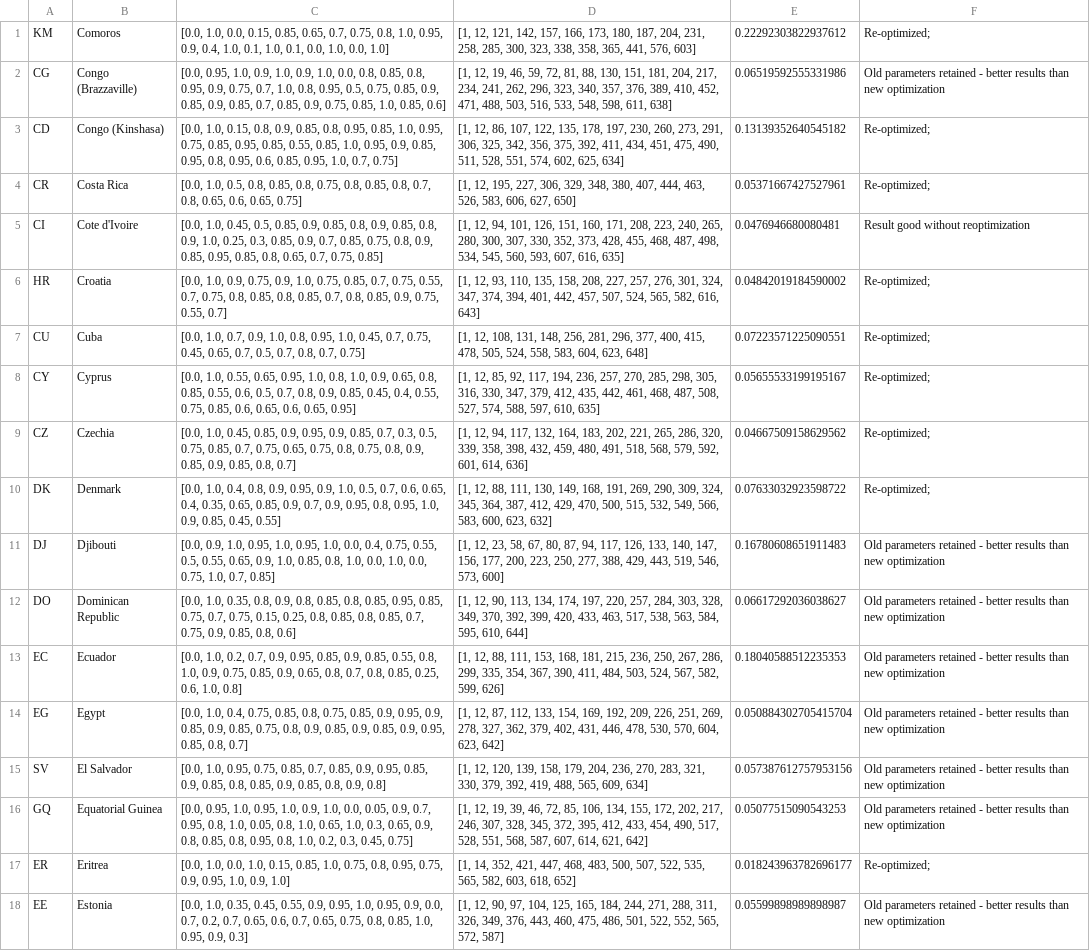
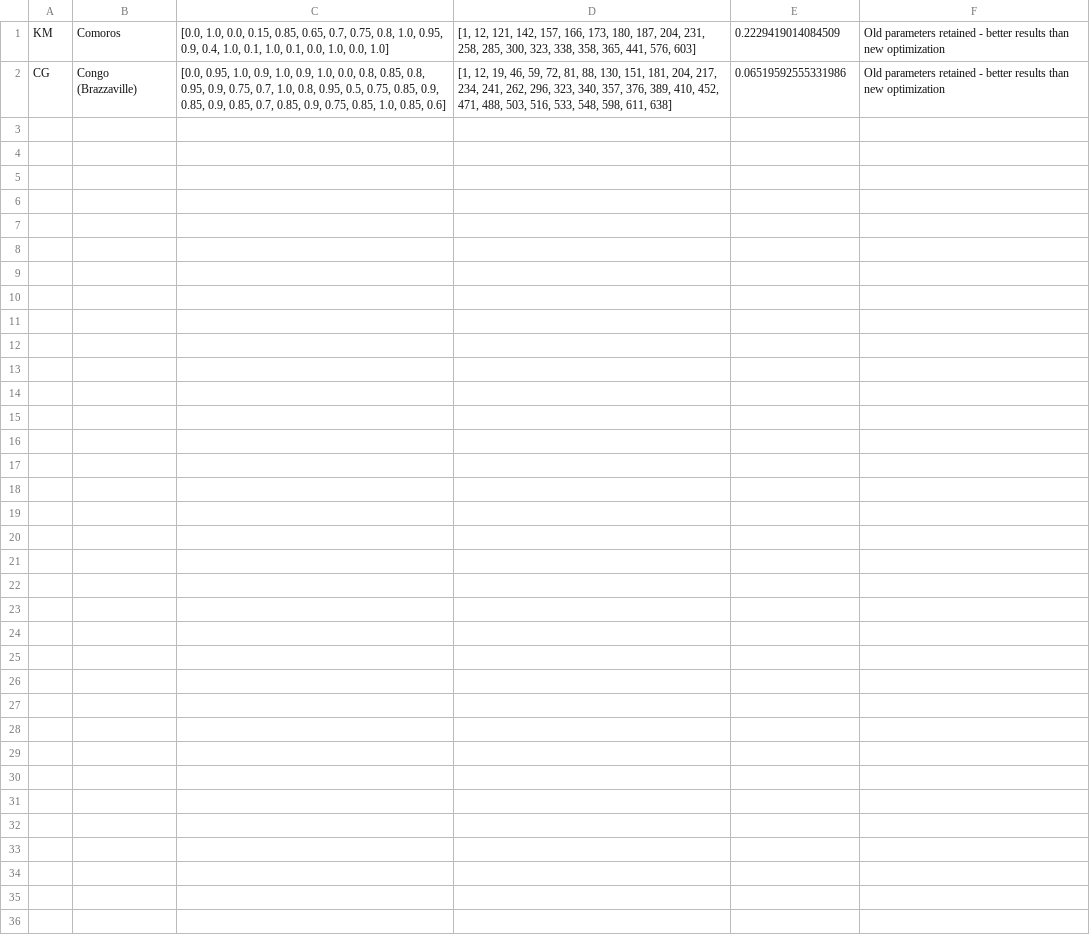
Before and after one commit to BlueBrain/covid-19-find, a CSV file: api/covid19find/simulation/results/dbx_2.csv, drawn as a sheet; the diff names each change by its address in the sheet, - before the commit and + after, or states it on an @@ line.

```diff
--- a/api/covid19find/simulation/results/dbx_2.csv
+++ b/api/covid19find/simulation/results/dbx_2.csv
-E1: 0.22292303822937612
+E1: 0.2229419014084509
-F1: Re-optimized;
+F1: Old parameters retained - better results than new optimization
-row 3: CD | Congo (Kinshasa) | [0.0, 1.0, 0.15, 0.8, 0.9, 0.85, 0.8, 0.95, 0.85, 1.0, 0.95, 0.75, 0.85, 0.95, 0.85, 0.55, 0.85, 1.0, 0.95, 0.9, 0.85, 0.95, 0.8, 0.95, 0.6, 0.85, 0.95, 1.0, 0.7, 0.75] | [1, 12, 86, 107, 122, 135, 178, 197, 230, 260, 273, 291, 306, 325, 342, 356, 375, 392, 411, 434, 451, 475, 490, 511, 528, 551, 574, 602, 625, 634] | 0.13139352640545182 | Re-optimized;
-row 4: CR | Costa Rica | [0.0, 1.0, 0.5, 0.8, 0.85, 0.8, 0.75, 0.8, 0.85, 0.8, 0.7, 0.8, 0.65, 0.6, 0.65, 0.75] | [1, 12, 195, 227, 306, 329, 348, 380, 407, 444, 463, 526, 583, 606, 627, 650] | 0.05371667427527961 | Re-optimized;
-row 5: CI | Cote d'Ivoire | [0.0, 1.0, 0.45, 0.5, 0.85, 0.9, 0.85, 0.8, 0.9, 0.85, 0.8, 0.9, 1.0, 0.25, 0.3, 0.85, 0.9, 0.7, 0.85, 0.75, 0.8, 0.9, 0.85, 0.95, 0.85, 0.8, 0.65, 0.7, 0.75, 0.85] | [1, 12, 94, 101, 126, 151, 160, 171, 208, 223, 240, 265, 280, 300, 307, 330, 352, 373, 428, 455, 468, 487, 498, 534, 545, 560, 593, 607, 616, 635] | 0.0476946680080481 | Result good without reoptimization
-row 6: HR | Croatia | [0.0, 1.0, 0.9, 0.75, 0.9, 1.0, 0.75, 0.85, 0.7, 0.75, 0.55, 0.7, 0.75, 0.8, 0.85, 0.8, 0.85, 0.7, 0.8, 0.85, 0.9, 0.75, 0.55, 0.7] | [1, 12, 93, 110, 135, 158, 208, 227, 257, 276, 301, 324, 347, 374, 394, 401, 442, 457, 507, 524, 565, 582, 616, 643] | 0.04842019184590002 | Re-optimized;
-row 7: CU | Cuba | [0.0, 1.0, 0.7, 0.9, 1.0, 0.8, 0.95, 1.0, 0.45, 0.7, 0.75, 0.45, 0.65, 0.7, 0.5, 0.7, 0.8, 0.7, 0.75] | [1, 12, 108, 131, 148, 256, 281, 296, 377, 400, 415, 478, 505, 524, 558, 583, 604, 623, 648] | 0.07223571225090551 | Re-optimized;
-row 8: CY | Cyprus | [0.0, 1.0, 0.55, 0.65, 0.95, 1.0, 0.8, 1.0, 0.9, 0.65, 0.8, 0.85, 0.55, 0.6, 0.5, 0.7, 0.8, 0.9, 0.85, 0.45, 0.4, 0.55, 0.75, 0.85, 0.6, 0.65, 0.6, 0.65, 0.95] | [1, 12, 85, 92, 117, 194, 236, 257, 270, 285, 298, 305, 316, 330, 347, 379, 412, 435, 442, 461, 468, 487, 508, 527, 574, 588, 597, 610, 635] | 0.05655533199195167 | Re-optimized;
-row 9: CZ | Czechia | [0.0, 1.0, 0.45, 0.85, 0.9, 0.95, 0.9, 0.85, 0.7, 0.3, 0.5, 0.75, 0.85, 0.7, 0.75, 0.65, 0.75, 0.8, 0.75, 0.8, 0.9, 0.85, 0.9, 0.85, 0.8, 0.7] | [1, 12, 94, 117, 132, 164, 183, 202, 221, 265, 286, 320, 339, 358, 398, 432, 459, 480, 491, 518, 568, 579, 592, 601, 614, 636] | 0.04667509158629562 | Re-optimized;
-row 10: DK | Denmark | [0.0, 1.0, 0.4, 0.8, 0.9, 0.95, 0.9, 1.0, 0.5, 0.7, 0.6, 0.65, 0.4, 0.35, 0.65, 0.85, 0.9, 0.7, 0.9, 0.95, 0.8, 0.95, 1.0, 0.9, 0.85, 0.45, 0.55] | [1, 12, 88, 111, 130, 149, 168, 191, 269, 290, 309, 324, 345, 364, 387, 412, 429, 470, 500, 515, 532, 549, 566, 583, 600, 623, 632] | 0.07633032923598722 | Re-optimized;
-row 11: DJ | Djibouti | [0.0, 0.9, 1.0, 0.95, 1.0, 0.95, 1.0, 0.0, 0.4, 0.75, 0.55, 0.5, 0.55, 0.65, 0.9, 1.0, 0.85, 0.8, 1.0, 0.0, 1.0, 0.0, 0.75, 1.0, 0.7, 0.85] | [1, 12, 23, 58, 67, 80, 87, 94, 117, 126, 133, 140, 147, 156, 177, 200, 223, 250, 277, 388, 429, 443, 519, 546, 573, 600] | 0.16780608651911483 | Old parameters retained - better results than new optimization
-row 12: DO | Dominican Republic | [0.0, 1.0, 0.35, 0.8, 0.9, 0.8, 0.85, 0.8, 0.85, 0.95, 0.85, 0.75, 0.7, 0.75, 0.15, 0.25, 0.8, 0.85, 0.8, 0.85, 0.7, 0.75, 0.9, 0.85, 0.8, 0.6] | [1, 12, 90, 113, 134, 174, 197, 220, 257, 284, 303, 328, 349, 370, 392, 399, 420, 433, 463, 517, 538, 563, 584, 595, 610, 644] | 0.06617292036038627 | Old parameters retained - better results than new optimization
-row 13: EC | Ecuador | [0.0, 1.0, 0.2, 0.7, 0.9, 0.95, 0.85, 0.9, 0.85, 0.55, 0.8, 1.0, 0.9, 0.75, 0.85, 0.9, 0.65, 0.8, 0.7, 0.8, 0.85, 0.25, 0.6, 1.0, 0.8] | [1, 12, 88, 111, 153, 168, 181, 215, 236, 250, 267, 286, 299, 335, 354, 367, 390, 411, 484, 503, 524, 567, 582, 599, 626] | 0.18040588512235353 | Old parameters retained - better results than new optimization
-row 14: EG | Egypt | [0.0, 1.0, 0.4, 0.75, 0.85, 0.8, 0.75, 0.85, 0.9, 0.95, 0.9, 0.85, 0.9, 0.85, 0.75, 0.8, 0.9, 0.85, 0.9, 0.85, 0.9, 0.95, 0.85, 0.8, 0.7] | [1, 12, 87, 112, 133, 154, 169, 192, 209, 226, 251, 269, 278, 327, 362, 379, 402, 431, 446, 478, 530, 570, 604, 623, 642] | 0.050884302705415704 | Old parameters retained - better results than new optimization
-row 15: SV | El Salvador | [0.0, 1.0, 0.95, 0.75, 0.85, 0.7, 0.85, 0.9, 0.95, 0.85, 0.9, 0.85, 0.8, 0.85, 0.9, 0.85, 0.8, 0.9, 0.8] | [1, 12, 120, 139, 158, 179, 204, 236, 270, 283, 321, 330, 379, 392, 419, 488, 565, 609, 634] | 0.057387612757953156 | Old parameters retained - better results than new optimization
-row 16: GQ | Equatorial Guinea | [0.0, 0.95, 1.0, 0.95, 1.0, 0.9, 1.0, 0.0, 0.05, 0.9, 0.7, 0.95, 0.8, 1.0, 0.05, 0.8, 1.0, 0.65, 1.0, 0.3, 0.65, 0.9, 0.8, 0.85, 0.8, 0.95, 0.8, 1.0, 0.2, 0.3, 0.45, 0.75] | [1, 12, 19, 39, 46, 72, 85, 106, 134, 155, 172, 202, 217, 246, 307, 328, 345, 372, 395, 412, 433, 454, 490, 517, 528, 551, 568, 587, 607, 614, 621, 642] | 0.05077515090543253 | Old parameters retained - better results than new optimization
-row 17: ER | Eritrea | [0.0, 1.0, 0.0, 1.0, 0.15, 0.85, 1.0, 0.75, 0.8, 0.95, 0.75, 0.9, 0.95, 1.0, 0.9, 1.0] | [1, 14, 352, 421, 447, 468, 483, 500, 507, 522, 535, 565, 582, 603, 618, 652] | 0.018243963782696177 | Re-optimized;
-row 18: EE | Estonia | [0.0, 1.0, 0.35, 0.45, 0.55, 0.9, 0.95, 1.0, 0.95, 0.9, 0.0, 0.7, 0.2, 0.7, 0.65, 0.6, 0.7, 0.65, 0.75, 0.8, 0.85, 1.0, 0.95, 0.9, 0.3] | [1, 12, 90, 97, 104, 125, 165, 184, 244, 271, 288, 311, 326, 349, 376, 443, 460, 475, 486, 501, 522, 552, 565, 572, 587] | 0.05599898989898987 | Old parameters retained - better results than new optimization
```
Also changed, not shown: api/covid19find/simulation/results/dbx_0.csv, api/covid19find/simulation/results/dbx_3.csv, 19 other files.
